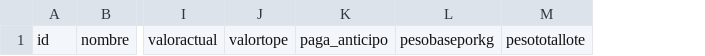
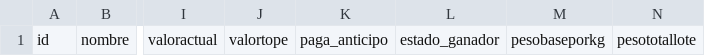
Before and after one commit to alexkbra/subastas, a CSV file: src/main/resources/config/liquibase/fake-data/subastas.csv, drawn as a sheet; only a part is shown, gaps mark what is left out; the diff names each change by its address in the sheet, - before the commit and + after, or states it on an @@ line.

```diff
--- a/src/main/resources/config/liquibase/fake-data/subastas.csv
+++ b/src/main/resources/config/liquibase/fake-data/subastas.csv
+column L, row 1: estado_ganador
```
Also changed, not shown: 32 other files.
